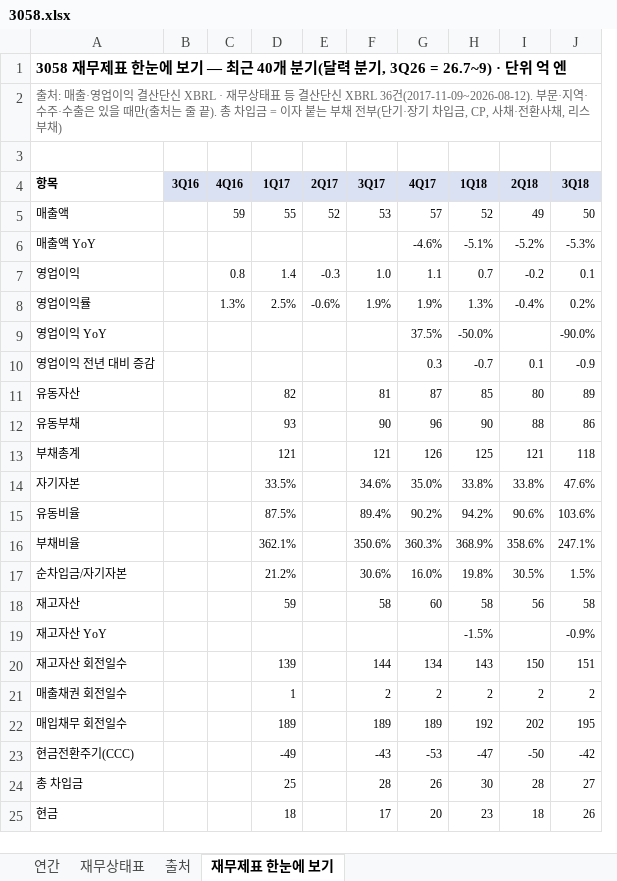
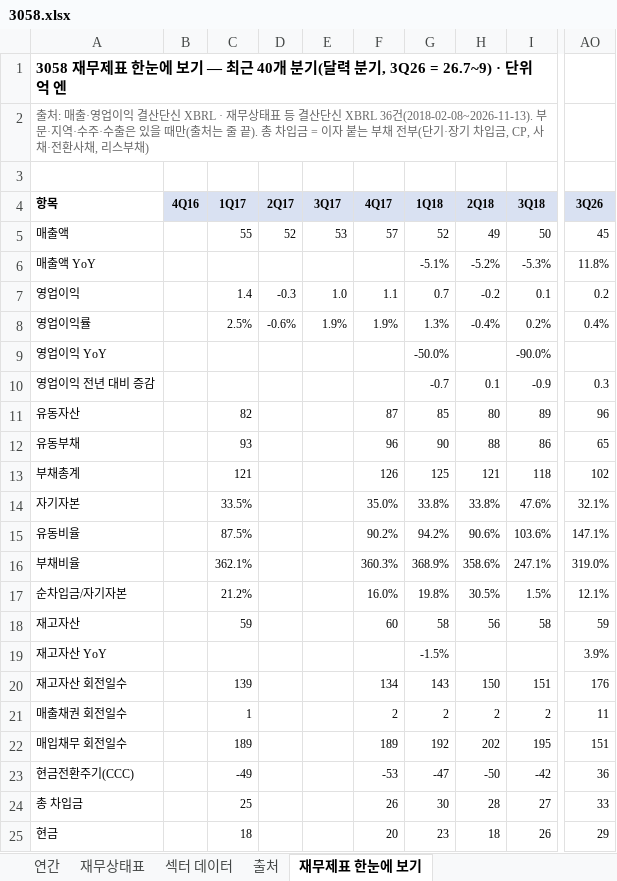
Before and after one commit to minwook1011/earnings-screener, an Excel workbook: docs/data/jp/xlsx/3058.xlsx, sheet 재무제표 한눈에 보기, drawn as a sheet; only a part is shown, gaps mark what is left out; values as stored, in another font and other column widths than the file's, no borders; charts and pictures not drawn; removed rows and columns are numbered as before the commit, all else as after; the diff names each change by its address in the sheet, - before the commit and + after, or states it on an @@ line.

```diff
--- a/docs/data/jp/xlsx/3058.xlsx (sheet 재무제표 한눈에 보기)
+++ b/docs/data/jp/xlsx/3058.xlsx (sheet 재무제표 한눈에 보기)
+sheet tab: 섹터 데이터
-column B (3Q16), empty
+column AO (3Q26), rows 5-25: 45 | 11.8% | 0.2 | 0.4% |  | 0.3 | 96 | 65 | 102 | 32.1% | 147.1% | 319.0% | 12.1% | 59 | 3.9% | 176 | 11 | 151 | 36 | 33 | 29
-A2 (항목): …XBRL 36건(2017-11-09~2026-08-12). 부문·지…
+A2 (항목): …XBRL 36건(2018-02-08~2026-11-13). 부문·지…
-B5 (4Q16): 59
+B5 (4Q16): (empty)
-F6 (4Q17): -4.6%
+F6 (4Q17): (empty)
-B7 (4Q16): 0.8
+B7 (4Q16): (empty)
-B8 (4Q16): 1.3%
+B8 (4Q16): (empty)
-F9 (4Q17): 37.5%
+F9 (4Q17): (empty)
-F10 (4Q17): 0.3
+F10 (4Q17): (empty)
-E11 (3Q17): 81
+E11 (3Q17): (empty)
-E12 (3Q17): 90
+E12 (3Q17): (empty)
-E13 (3Q17): 121
+E13 (3Q17): (empty)
-E14 (3Q17): 34.6%
+E14 (3Q17): (empty)
-E15 (3Q17): 89.4%
+E15 (3Q17): (empty)
-E16 (3Q17): 350.6%
+E16 (3Q17): (empty)
-E17 (3Q17): 30.6%
+E17 (3Q17): (empty)
-E18 (3Q17): 58
+E18 (3Q17): (empty)
-I19 (3Q18): -0.9%
+I19 (3Q18): (empty)
-E20 (3Q17): 144
+E20 (3Q17): (empty)
-E21 (3Q17): 2
+E21 (3Q17): (empty)
-E22 (3Q17): 189
+E22 (3Q17): (empty)
-E23 (3Q17): -43
+E23 (3Q17): (empty)
-E24 (3Q17): 28
+E24 (3Q17): (empty)
-E25 (3Q17): 17
+E25 (3Q17): (empty)
```
Also changed, not shown: sheet 연간, sheet 재무상태표, sheet 출처, charts or pictures, 7 other files.
